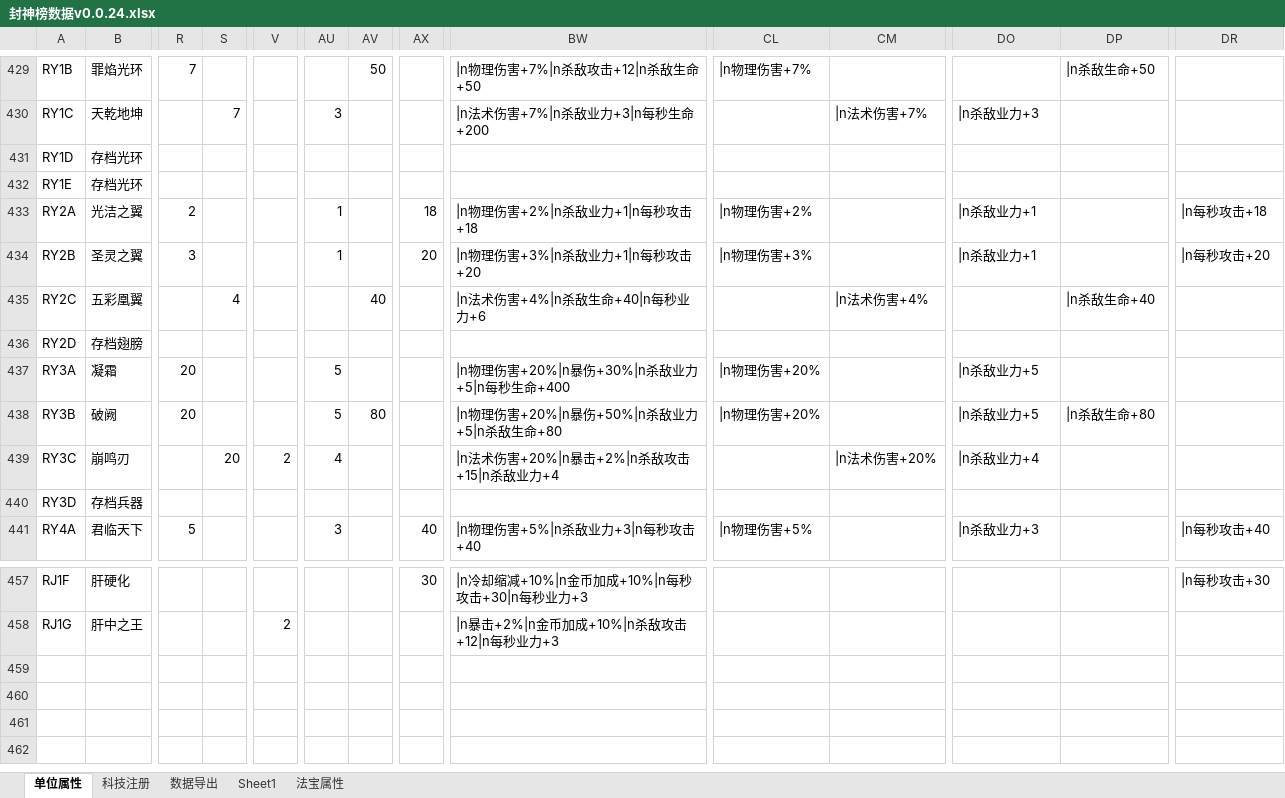
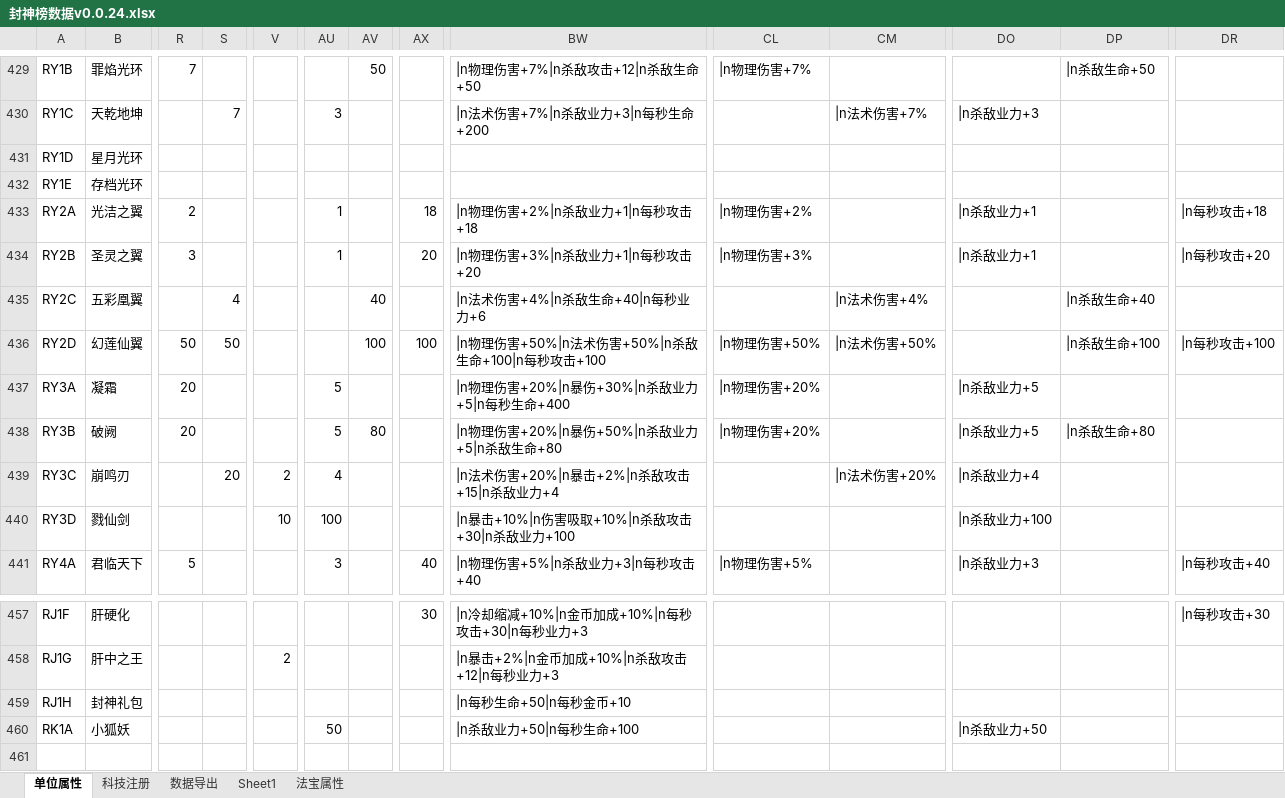
Before and after one commit to MageEgg/MageGame, an Excel workbook: 封神榜数据v0.0.24.xlsx, sheet 单位属性, drawn as a sheet; only a part is shown, gaps mark what is left out; the shorter side is filled out with more unchanged rows; values as stored, in another font and other column widths than the file's, no borders; rows hold the shown columns only; the diff covers the shown part only; the diff names each change by its address in the sheet, - before the commit and + after, or states it on an @@ line.

```diff
--- a/封神榜数据v0.0.24.xlsx (sheet 单位属性)
+++ b/封神榜数据v0.0.24.xlsx (sheet 单位属性)
-B431: 存档光环
+B431: 星月光环
-B436: 存档翅膀
+B436: 幻莲仙翼
-R436: (empty)
+R436: 50
-S436: (empty)
+S436: 50
-AV436: (empty)
+AV436: 100
-AX436: (empty)
+AX436: 100
-BW436: (empty)
+BW436: |n物理伤害+50%|n法术伤害+50%|n杀敌生命+100|n每秒攻击+100
-CL436: (empty)
+CL436: |n物理伤害+50%
-CM436: (empty)
+CM436: |n法术伤害+50%
-DP436: (empty)
+DP436: |n杀敌生命+100
-DR436: (empty)
+DR436: |n每秒攻击+100
-B440: 存档兵器
+B440: 戮仙剑
-V440: (empty)
+V440: 10
-AU440: (empty)
+AU440: 100
-BW440: (empty)
+BW440: |n暴击+10%|n伤害吸取+10%|n杀敌攻击+30|n杀敌业力+100
-DO440: (empty)
+DO440: |n杀敌业力+100
-row 459: (empty)
+row 459: RJ1H | 封神礼包 |  |  |  |  |  |  | |n每秒生命+50|n每秒金币+10
-row 460: (empty)
+row 460: RK1A | 小狐妖 |  |  |  | 50 |  |  | |n杀敌业力+50|n每秒生命+100 |  |  | |n杀敌业力+50
```
Also changed, not shown: 5 edited cells elsewhere in this sheet, sheet 数据导出, hidden cells, 9 other files.
